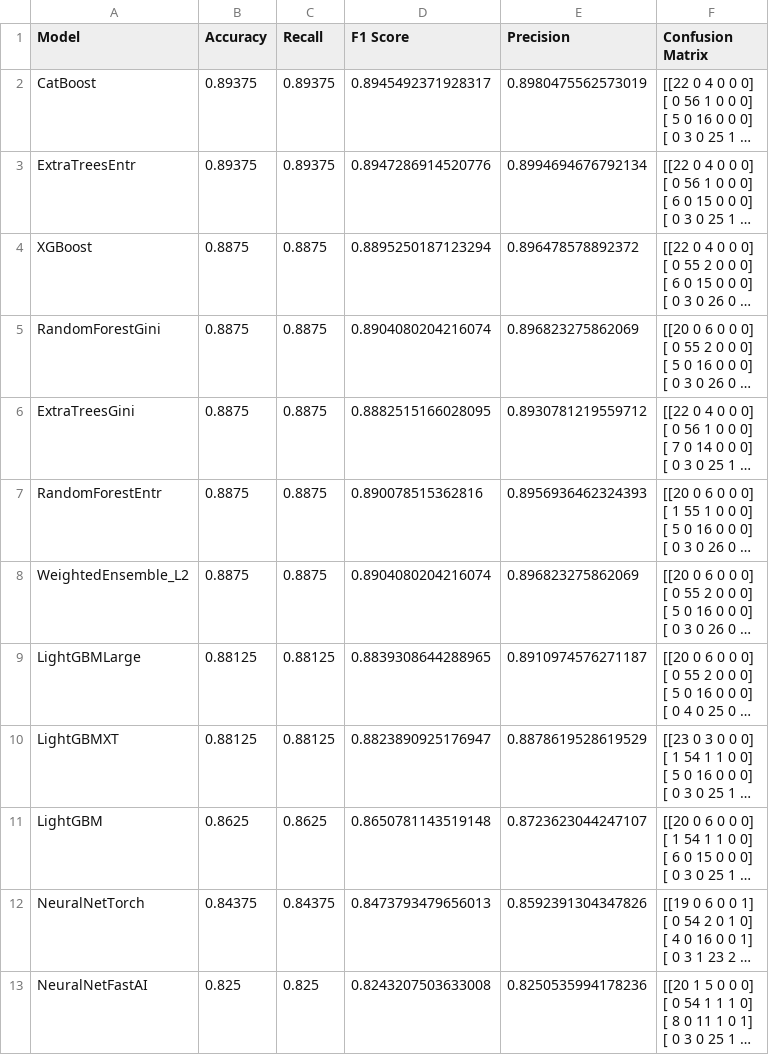
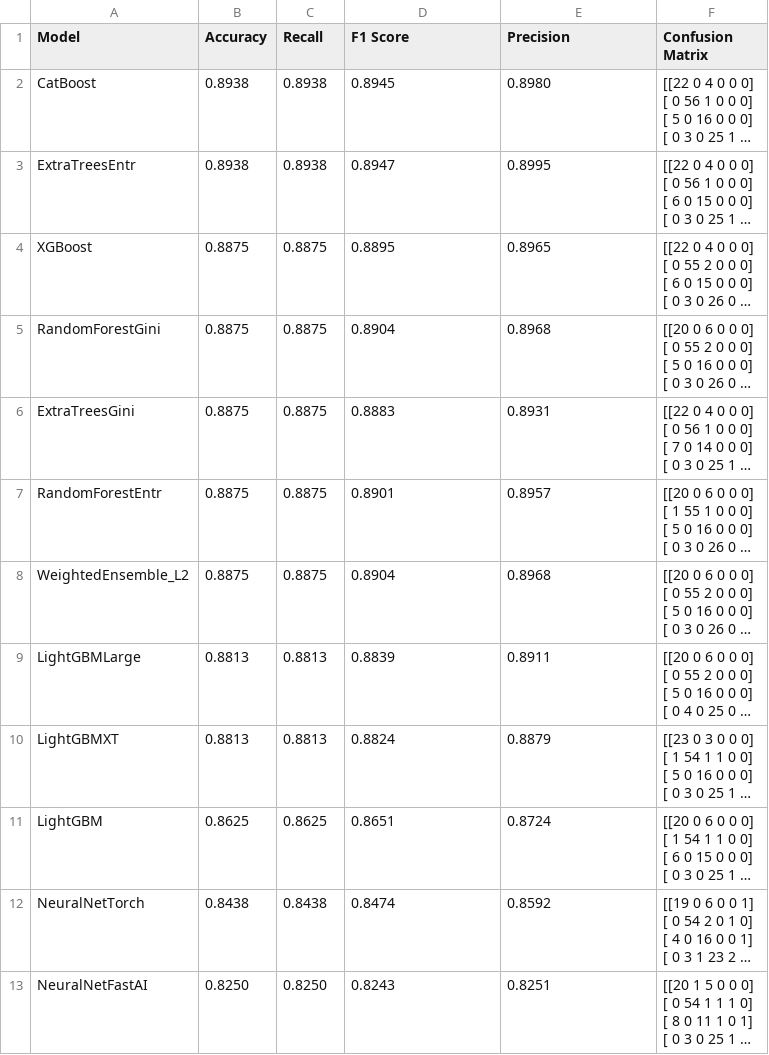
Before and after one commit to Sihan0229/DGA, a CSV file: results/original_result.csv, drawn as a sheet; only a part is shown; long unchanged cells end in …; the diff covers the shown part only; the diff names each change by its address in the sheet, - before the commit and + after, or states it on an @@ line.

```diff
--- a/results/original_result.csv
+++ b/results/original_result.csv
-B2:B3 (Accuracy): 0.89375
+B2:B3 (Accuracy): 0.8938
-C2:C3 (Recall): 0.89375
+C2:C3 (Recall): 0.8938
-D2 (F1 Score): 0.8945492371928317
+D2 (F1 Score): 0.8945
-E2 (Precision): 0.8980475562573019
+E2 (Precision): 0.8980
-D3 (F1 Score): 0.8947286914520776
+D3 (F1 Score): 0.8947
-E3 (Precision): 0.8994694676792134
+E3 (Precision): 0.8995
-D4 (F1 Score): 0.8895250187123294
+D4 (F1 Score): 0.8895
-E4 (Precision): 0.896478578892372
+E4 (Precision): 0.8965
-D5 (F1 Score): 0.8904080204216074
+D5 (F1 Score): 0.8904
-E5 (Precision): 0.896823275862069
+E5 (Precision): 0.8968
-D6 (F1 Score): 0.8882515166028095
+D6 (F1 Score): 0.8883
-E6 (Precision): 0.8930781219559712
+E6 (Precision): 0.8931
-D7 (F1 Score): 0.890078515362816
+D7 (F1 Score): 0.8901
-E7 (Precision): 0.8956936462324393
+E7 (Precision): 0.8957
-D8 (F1 Score): 0.8904080204216074
+D8 (F1 Score): 0.8904
-E8 (Precision): 0.896823275862069
+E8 (Precision): 0.8968
-B9:B10 (Accuracy): 0.88125
+B9:B10 (Accuracy): 0.8813
-C9:C10 (Recall): 0.88125
+C9:C10 (Recall): 0.8813
-D9 (F1 Score): 0.8839308644288965
+D9 (F1 Score): 0.8839
-E9 (Precision): 0.8910974576271187
+E9 (Precision): 0.8911
-D10 (F1 Score): 0.8823890925176947
+D10 (F1 Score): 0.8824
-E10 (Precision): 0.8878619528619529
+E10 (Precision): 0.8879
-D11 (F1 Score): 0.8650781143519148
+D11 (F1 Score): 0.8651
-E11 (Precision): 0.8723623044247107
+E11 (Precision): 0.8724
-B12 (Accuracy): 0.84375
+B12 (Accuracy): 0.8438
-C12 (Recall): 0.84375
+C12 (Recall): 0.8438
-D12 (F1 Score): 0.8473793479656013
+D12 (F1 Score): 0.8474
-E12 (Precision): 0.8592391304347826
+E12 (Precision): 0.8592
-B13 (Accuracy): 0.825
+B13 (Accuracy): 0.8250
-C13 (Recall): 0.825
+C13 (Recall): 0.8250
-D13 (F1 Score): 0.8243207503633008
+D13 (F1 Score): 0.8243
-E13 (Precision): 0.8250535994178236
+E13 (Precision): 0.8251
```
Also changed, not shown: 8 edited cells elsewhere in this file, results/david_result.csv, results/trinomial_result.csv, 1 other file.
